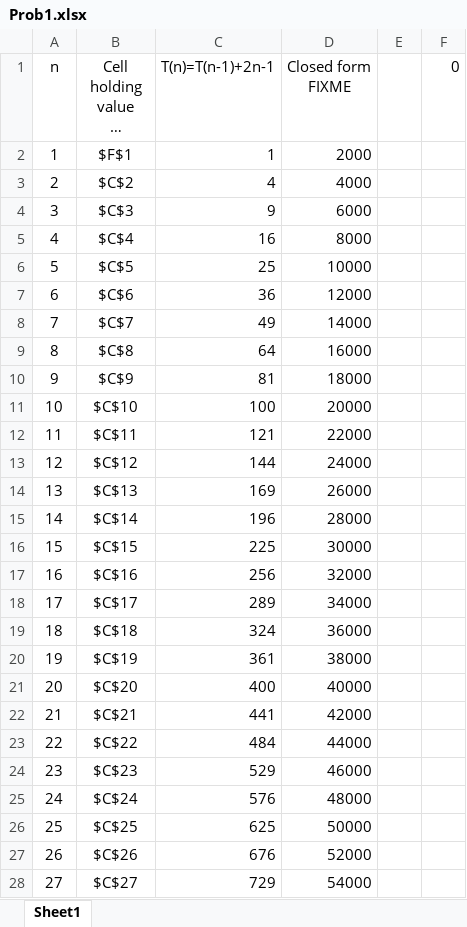
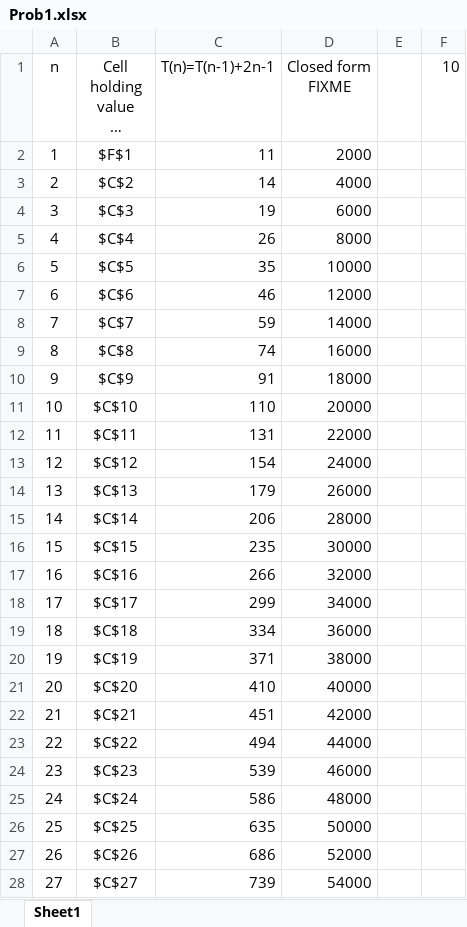
Before and after one commit to vihardesu/CSE-247, an Excel workbook: studios/studio4/Prob1.xlsx, sheet Sheet1, drawn as a sheet; only a part is shown; long unchanged cells end in …; values as stored, in another font and other column widths than the file's, no borders; charts and pictures not drawn; the diff covers the shown part only; the diff names each change by its address in the sheet, - before the commit and + after, or states it on an @@ line.

Commit message:
forgot the 10

```diff
--- a/studios/studio4/Prob1.xlsx (sheet Sheet1)
+++ b/studios/studio4/Prob1.xlsx (sheet Sheet1)
-F1: 0
+F1: 10
-C2 (T(n)=T(n-1)+2n-1): 1
+C2 (T(n)=T(n-1)+2n-1): 11
-C3 (T(n)=T(n-1)+2n-1): 4
+C3 (T(n)=T(n-1)+2n-1): 14
-C4 (T(n)=T(n-1)+2n-1): 9
+C4 (T(n)=T(n-1)+2n-1): 19
-C5 (T(n)=T(n-1)+2n-1): 16
+C5 (T(n)=T(n-1)+2n-1): 26
-C6 (T(n)=T(n-1)+2n-1): 25
+C6 (T(n)=T(n-1)+2n-1): 35
-C7 (T(n)=T(n-1)+2n-1): 36
+C7 (T(n)=T(n-1)+2n-1): 46
-C8 (T(n)=T(n-1)+2n-1): 49
+C8 (T(n)=T(n-1)+2n-1): 59
-C9 (T(n)=T(n-1)+2n-1): 64
+C9 (T(n)=T(n-1)+2n-1): 74
-C10 (T(n)=T(n-1)+2n-1): 81
+C10 (T(n)=T(n-1)+2n-1): 91
-C11 (T(n)=T(n-1)+2n-1): 100
+C11 (T(n)=T(n-1)+2n-1): 110
-C12 (T(n)=T(n-1)+2n-1): 121
+C12 (T(n)=T(n-1)+2n-1): 131
-C13 (T(n)=T(n-1)+2n-1): 144
+C13 (T(n)=T(n-1)+2n-1): 154
-C14 (T(n)=T(n-1)+2n-1): 169
+C14 (T(n)=T(n-1)+2n-1): 179
-C15 (T(n)=T(n-1)+2n-1): 196
+C15 (T(n)=T(n-1)+2n-1): 206
-C16 (T(n)=T(n-1)+2n-1): 225
+C16 (T(n)=T(n-1)+2n-1): 235
-C17 (T(n)=T(n-1)+2n-1): 256
+C17 (T(n)=T(n-1)+2n-1): 266
-C18 (T(n)=T(n-1)+2n-1): 289
+C18 (T(n)=T(n-1)+2n-1): 299
-C19 (T(n)=T(n-1)+2n-1): 324
+C19 (T(n)=T(n-1)+2n-1): 334
-C20 (T(n)=T(n-1)+2n-1): 361
+C20 (T(n)=T(n-1)+2n-1): 371
-C21 (T(n)=T(n-1)+2n-1): 400
+C21 (T(n)=T(n-1)+2n-1): 410
-C22 (T(n)=T(n-1)+2n-1): 441
+C22 (T(n)=T(n-1)+2n-1): 451
-C23 (T(n)=T(n-1)+2n-1): 484
+C23 (T(n)=T(n-1)+2n-1): 494
-C24 (T(n)=T(n-1)+2n-1): 529
+C24 (T(n)=T(n-1)+2n-1): 539
-C25 (T(n)=T(n-1)+2n-1): 576
+C25 (T(n)=T(n-1)+2n-1): 586
-C26 (T(n)=T(n-1)+2n-1): 625
+C26 (T(n)=T(n-1)+2n-1): 635
-C27 (T(n)=T(n-1)+2n-1): 676
+C27 (T(n)=T(n-1)+2n-1): 686
-C28 (T(n)=T(n-1)+2n-1): 729
+C28 (T(n)=T(n-1)+2n-1): 739
```
Also changed, not shown: 485 edited cells elsewhere in this sheet, charts or pictures.
